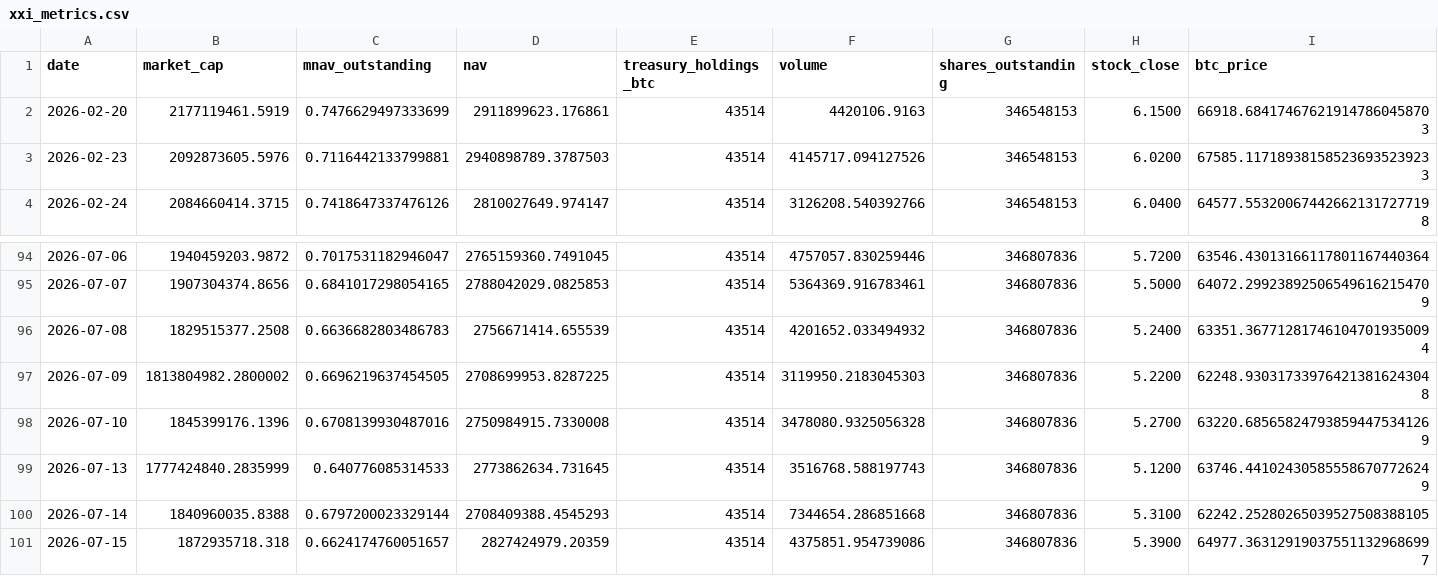
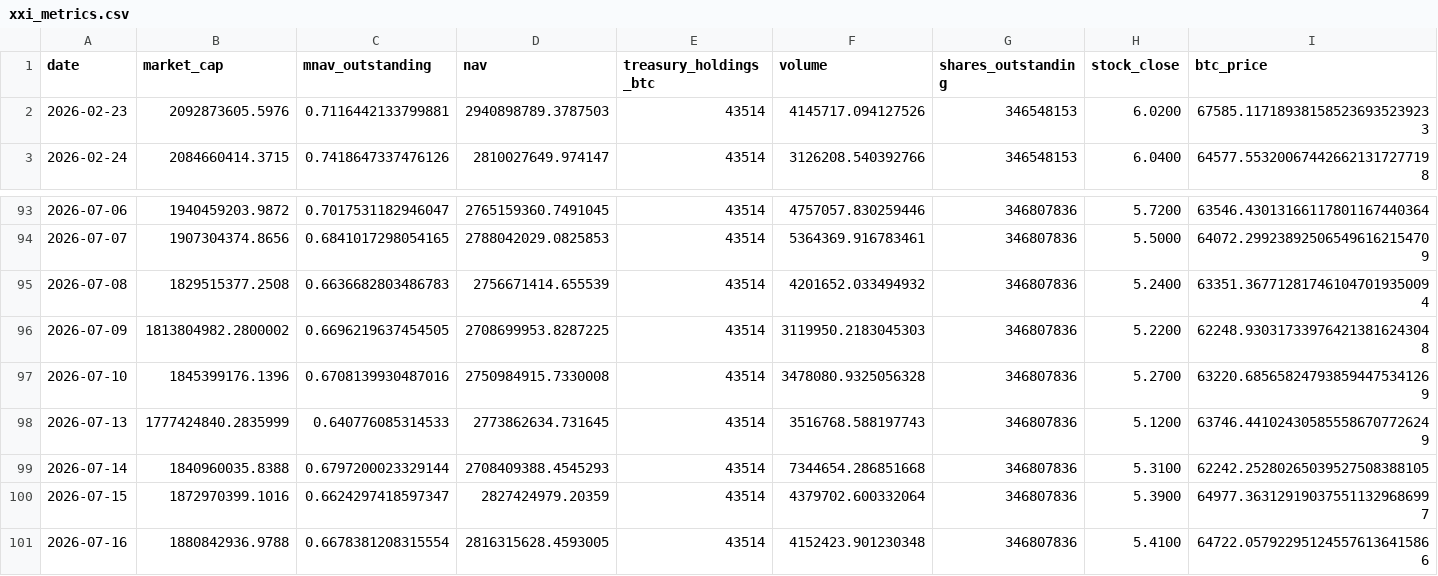
Before and after one commit to mcasto-cell/xxi-chart-builder, a CSV file: xxi_metrics.csv, drawn as a sheet; only a part is shown, gaps mark what is left out; removed rows and columns are numbered as before the commit, all else as after; rows hold the shown columns only; the diff names each change by its address in the sheet, - before the commit and + after, or states it on an @@ line.

```diff
--- a/xxi_metrics.csv
+++ b/xxi_metrics.csv
-row 2: 2026-02-20 | 2177119461.5919 | 0.7476629497333699 | 2911899623.176861 | 43514 | 4420106.9163 | 346548153 | 6.1500 | 66918.684174676219147860458703
-B100 (market_cap): 1872935718.318
+B100 (market_cap): 1872970399.1016
-C100 (mnav_outstanding): 0.6624174760051657
+C100 (mnav_outstanding): 0.6624297418597347
-F100 (volume): 4375851.954739086
+F100 (volume): 4379702.600332064
+row 101: 2026-07-16 | 1880842936.9788 | 0.6678381208315554 | 2816315628.4593005 | 43514 | 4152423.901230348 | 346807836 | 5.4100 | 64722.057922951245576136415866
```
Also changed, not shown: 9 other files.
